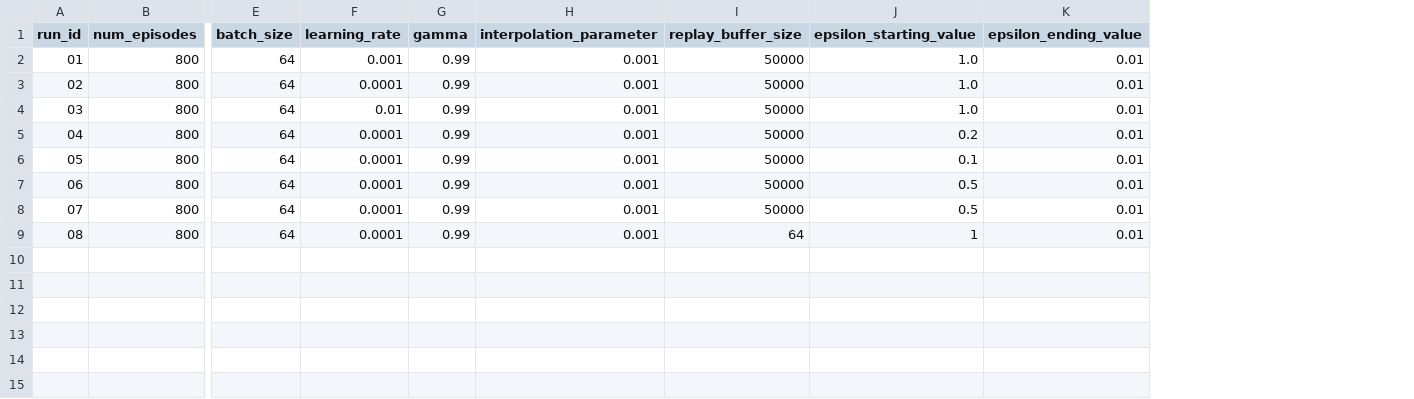
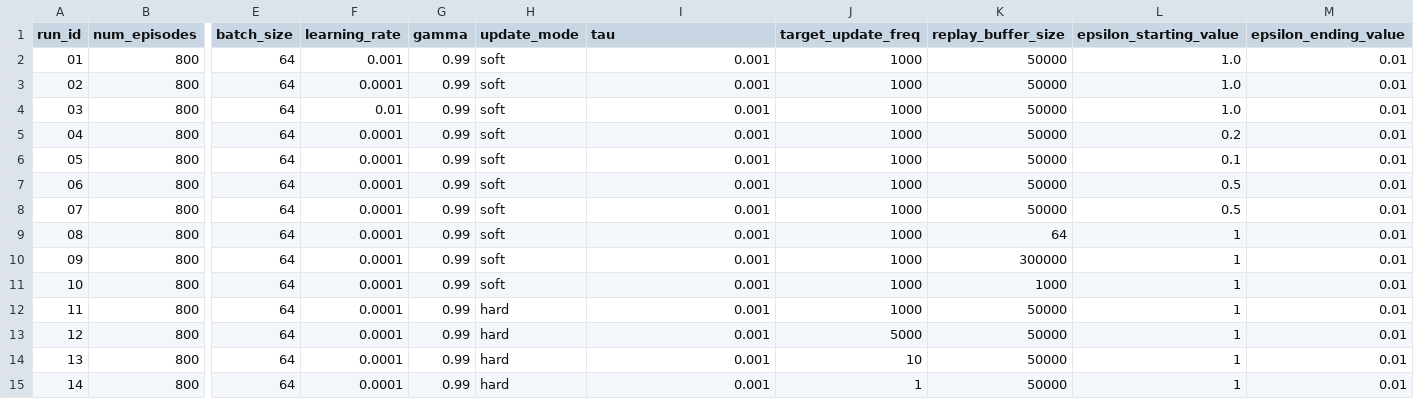
Before and after one commit to 01andreabattaglia/Lunar_Lander_Reinforcement_Learning, a CSV file: runs/all_configs_combined.csv, drawn as a sheet; only a part is shown, gaps mark what is left out; addresses are those after the commit; rows hold the shown columns only; the diff names each change by its address in the sheet, - before the commit and + after, or states it on an @@ line.

Commit message:
hard_update_target_network_added

```diff
--- a/runs/all_configs_combined.csv
+++ b/runs/all_configs_combined.csv
+column H (update_mode), rows 2-9: all soft
+column J (target_update_freq), rows 2-9: all 1000
-I1: interpolation_parameter
+I1: tau
+row 10: 09 | 800 | 64 | 0.0001 | 0.99 | soft | 0.001 | 1000 | 300000 | 1 | 0.01
+row 11: 10 | 800 | 64 | 0.0001 | 0.99 | soft | 0.001 | 1000 | 1000 | 1 | 0.01
+row 12: 11 | 800 | 64 | 0.0001 | 0.99 | hard | 0.001 | 1000 | 50000 | 1 | 0.01
+row 13: 12 | 800 | 64 | 0.0001 | 0.99 | hard | 0.001 | 5000 | 50000 | 1 | 0.01
+row 14: 13 | 800 | 64 | 0.0001 | 0.99 | hard | 0.001 | 10 | 50000 | 1 | 0.01
+row 15: 14 | 800 | 64 | 0.0001 | 0.99 | hard | 0.001 | 1 | 50000 | 1 | 0.01
```
Also changed, not shown: 10 other files.
